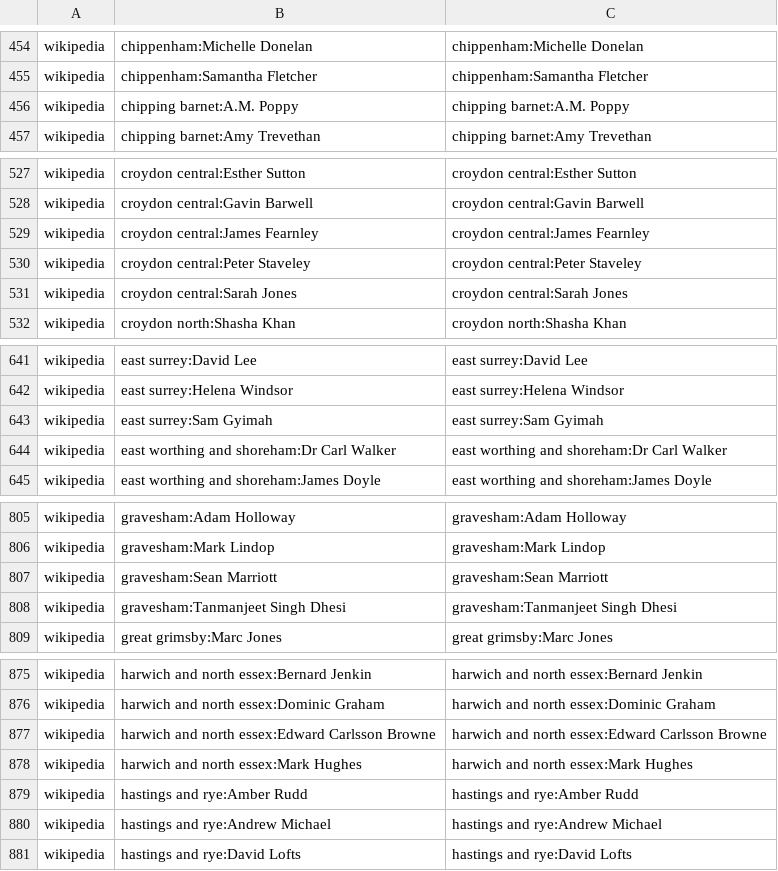
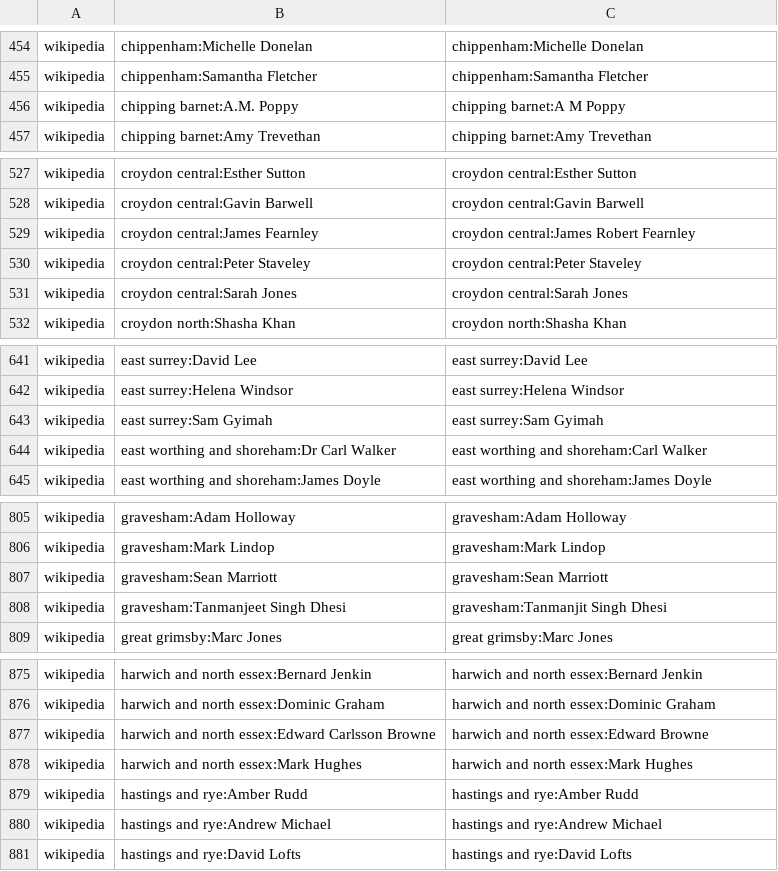
Before and after one commit to h2g2bob/ynmp-wikipedia-sync, a CSV file: mappings_candidate.csv, drawn as a sheet; only a part is shown, gaps mark what is left out; the diff covers the shown part only.

```diff
--- a/mappings_candidate.csv
+++ b/mappings_candidate.csv
@@ -455,3 +455,3 @@ wikipedia	chippenham:Michelle Donelan	chippenham:Michelle Donelan
 wikipedia	chippenham:Samantha Fletcher	chippenham:Samantha Fletcher
-wikipedia	chipping barnet:A.M. Poppy	chipping barnet:A.M. Poppy
+wikipedia	chipping barnet:A.M. Poppy	chipping barnet:A M Poppy
 wikipedia	chipping barnet:Amy Trevethan	chipping barnet:Amy Trevethan
@@ -528,3 +528,3 @@ wikipedia	croydon central:Esther Sutton	croydon central:Esther Sutton
 wikipedia	croydon central:Gavin Barwell	croydon central:Gavin Barwell
-wikipedia	croydon central:James Fearnley	croydon central:James Fearnley
+wikipedia	croydon central:James Fearnley	croydon central:James Robert Fearnley
 wikipedia	croydon central:Peter Staveley	croydon central:Peter Staveley
@@ -643,3 +643,3 @@ wikipedia	east surrey:Helena Windsor	east surrey:Helena Windsor
 wikipedia	east surrey:Sam Gyimah	east surrey:Sam Gyimah
-wikipedia	east worthing and shoreham:Dr Carl Walker	east worthing and shoreham:Dr Carl Walker
+wikipedia	east worthing and shoreham:Dr Carl Walker	east worthing and shoreham:Carl Walker
 wikipedia	east worthing and shoreham:James Doyle	east worthing and shoreham:James Doyle
@@ -807,3 +807,3 @@ wikipedia	gravesham:Mark Lindop	gravesham:Mark Lindop
 wikipedia	gravesham:Sean Marriott	gravesham:Sean Marriott
-wikipedia	gravesham:Tanmanjeet Singh Dhesi	gravesham:Tanmanjeet Singh Dhesi
+wikipedia	gravesham:Tanmanjeet Singh Dhesi	gravesham:Tanmanjit Singh Dhesi
 wikipedia	great grimsby:Marc Jones	great grimsby:Marc Jones
@@ -876,3 +876,3 @@ wikipedia	harwich and north essex:Bernard Jenkin	harwich and north essex:Bernard
 wikipedia	harwich and north essex:Dominic Graham	harwich and north essex:Dominic Graham
-wikipedia	harwich and north essex:Edward Carlsson Browne	harwich and north essex:Edward Carlsson Browne
+wikipedia	harwich and north essex:Edward Carlsson Browne	harwich and north essex:Edward Browne
 wikipedia	harwich and north essex:Mark Hughes	harwich and north essex:Mark Hughes
```
Also changed, not shown: 31 edited cells elsewhere in this file.
